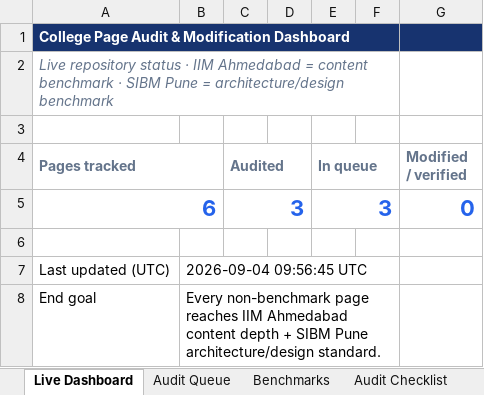
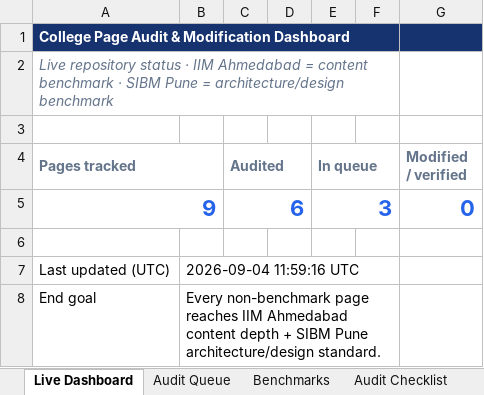
Before and after one commit to vai2110/mba-admission-portal, an Excel workbook: college-page-audit-dashboard.xlsx, sheet Live Dashboard, drawn as a sheet; values as stored, in another font and other column widths than the file's, no borders; the diff names each change by its address in the sheet, - before the commit and + after, or states it on an @@ line.

```diff
--- a/college-page-audit-dashboard.xlsx (sheet Live Dashboard)
+++ b/college-page-audit-dashboard.xlsx (sheet Live Dashboard)
-A5 (Pages tracked): 6
+A5 (Pages tracked): 9
-C5 (Audited): 3
+C5 (Audited): 6
-B7: 2026-09-04 09:56:45 UTC
+B7: 2026-09-04 11:59:16 UTC
```
Also changed, not shown: sheet Audit Queue, sheet Change Log, college-production-tracker.xlsx, 1 other file.
